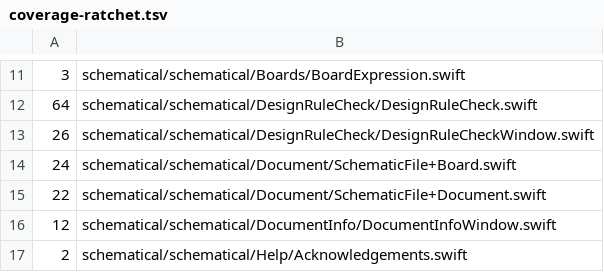
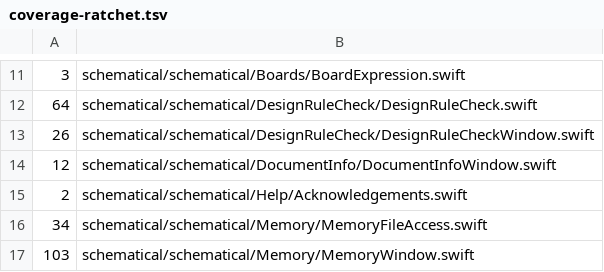
Before and after one commit to zaun/schematical, a TSV file: scripts/coverage-ratchet.tsv, drawn as a sheet; only a part is shown, gaps mark what is left out; the shorter side is filled out with more unchanged rows; the diff names each change by its address in the sheet, - before the commit and + after, or states it on an @@ line.

Commit message:
plan-68-Y follow-up: the ratchet rows of SchematicFile+Board.swift and SchematicFile+Document.swift (plan-68-V's pieces of SchematicFile.swift, Y's § 2 row; Y measured both at 0) removed; they were missed because Y did not change them

```diff
--- a/scripts/coverage-ratchet.tsv
+++ b/scripts/coverage-ratchet.tsv
-row 14: 24 | schematical/schematical/Document/SchematicFile+Board.swift
-row 15: 22 | schematical/schematical/Document/SchematicFile+Document.swift
```
